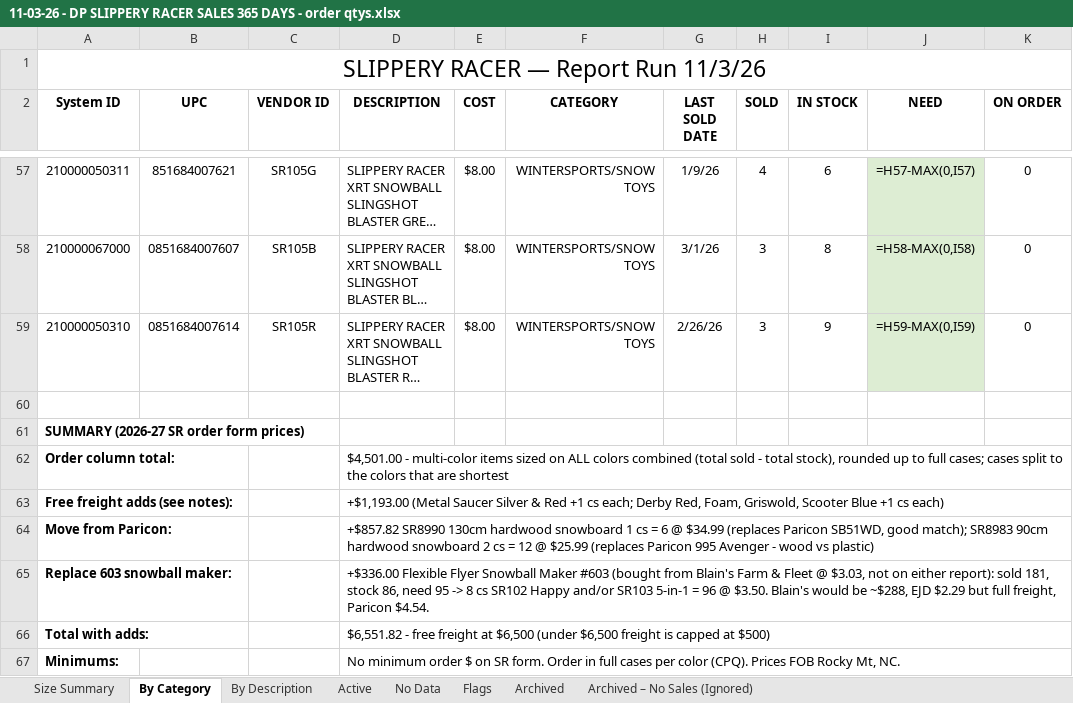
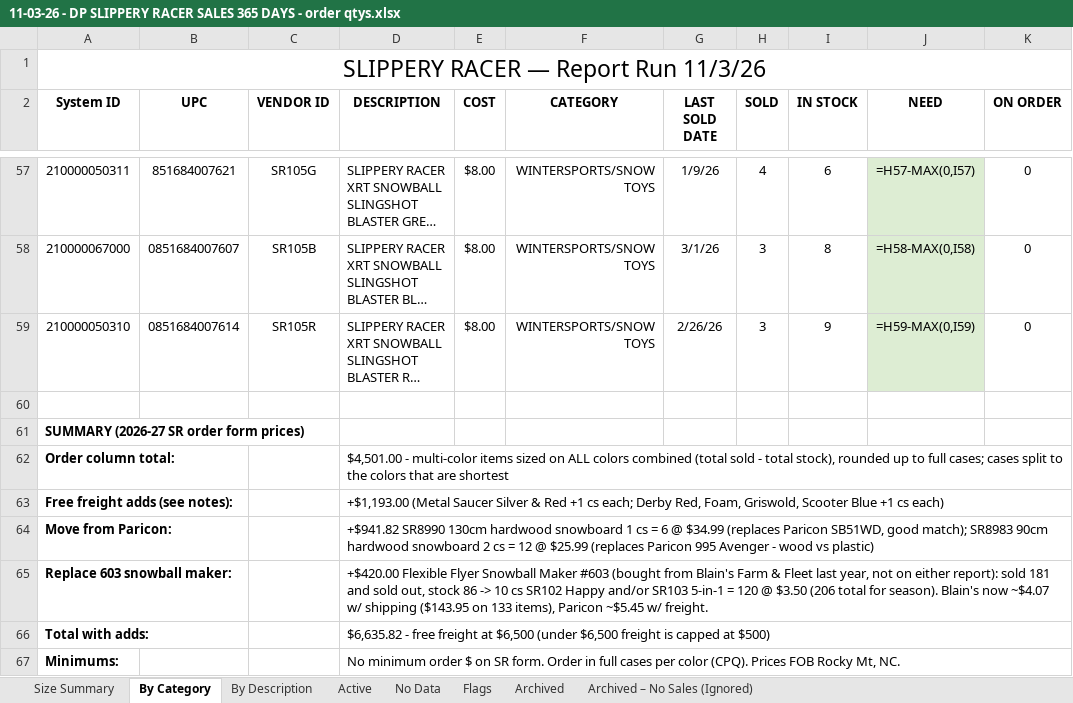
Before and after one commit to Slsports/VendorManagement, an Excel workbook: 11-03-26 - DP SLIPPERY RACER SALES 365 DAYS - order qtys.xlsx, sheet By Category, drawn as a sheet; only a part is shown, gaps mark what is left out; long unchanged cells end in …; values as stored, in another font and other column widths than the file's, no borders; formulas without a stored value are shown as written; the diff names each change by its address in the sheet, - before the commit and + after, or states it on an @@ line.

```diff
--- a/11-03-26 - DP SLIPPERY RACER SALES 365 DAYS - order qtys.xlsx (sheet By Category)
+++ b/11-03-26 - DP SLIPPERY RACER SALES 365 DAYS - order qtys.xlsx (sheet By Category)
-D64 (DESCRIPTION): +$857.82 SR8990 130cm…
+D64 (DESCRIPTION): +$941.82 SR8990 130cm…
-D65 (DESCRIPTION): +$336.00 Flexible Flyer Snowball Maker #603 (bought from Blain's Farm & Fleet @ $3.03, not on either report): sold 181, stock 86, need 95 -> 8 cs SR102 Happy and/or SR103 5-in-1 = 96 @ $3.50. Blain's would be ~$288, EJD $2.29 but full freight, Paricon $4.54.
+D65 (DESCRIPTION): +$420.00 Flexible Flyer Snowball Maker #603 (bought from Blain's Farm & Fleet last year, not on either report): sold 181 and sold out, stock 86 -> 10 cs SR102 Happy and/or SR103 5-in-1 = 120 @ $3.50 (206 total for season). Blain's now ~$4.07 w/ shipping ($143.95 on 133 items), Paricon ~$5.45 w/ freight.
-D66 (DESCRIPTION): $6,551.82 - free…
+D66 (DESCRIPTION): $6,635.82 - free…
```
Also changed, not shown: 11-03-26 - DP PARICON SALES 365 DAYS - with best price notes.xlsx.
